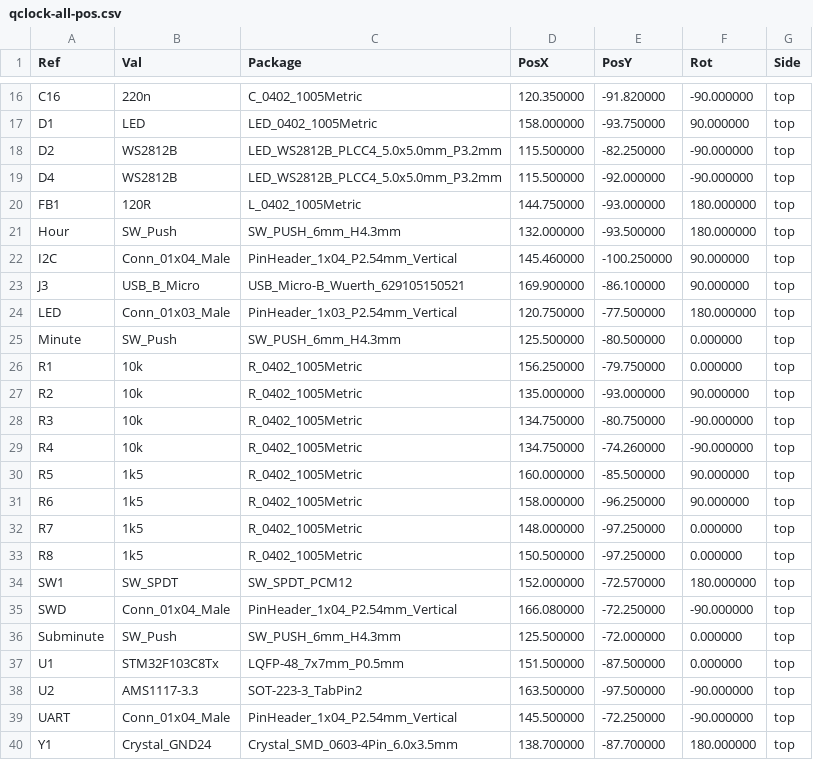
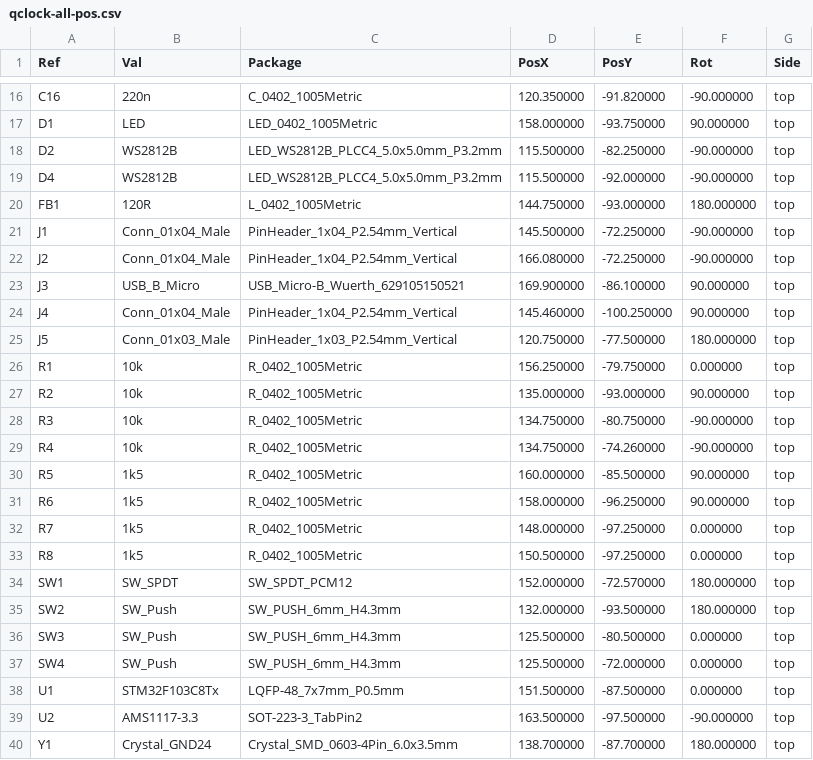
Before and after one commit to glaumarkus/qclock_v3, a CSV file: poc/manufacturing/qclock-all-pos.csv, drawn as a sheet; only a part is shown, gaps mark what is left out.

```diff
--- a/poc/manufacturing/qclock-all-pos.csv
+++ b/poc/manufacturing/qclock-all-pos.csv
@@ -20,7 +20,7 @@ Ref,Val,Package,PosX,PosY,Rot,Side
 "FB1","120R","L_0402_1005Metric",144.750000,-93.000000,180.000000,top
-"Hour","SW_Push","SW_PUSH_6mm_H4.3mm",132.000000,-93.500000,180.000000,top
-"I2C","Conn_01x04_Male","PinHeader_1x04_P2.54mm_Vertical",145.460000,-100.250000,90.000000,top
+"J1","Conn_01x04_Male","PinHeader_1x04_P2.54mm_Vertical",145.500000,-72.250000,-90.000000,top
+"J2","Conn_01x04_Male","PinHeader_1x04_P2.54mm_Vertical",166.080000,-72.250000,-90.000000,top
 "J3","USB_B_Micro","USB_Micro-B_Wuerth_629105150521",169.900000,-86.100000,90.000000,top
-"LED","Conn_01x03_Male","PinHeader_1x03_P2.54mm_Vertical",120.750000,-77.500000,180.000000,top
-"Minute","SW_Push","SW_PUSH_6mm_H4.3mm",125.500000,-80.500000,0.000000,top
+"J4","Conn_01x04_Male","PinHeader_1x04_P2.54mm_Vertical",145.460000,-100.250000,90.000000,top
+"J5","Conn_01x03_Male","PinHeader_1x03_P2.54mm_Vertical",120.750000,-77.500000,180.000000,top
 "R1","10k","R_0402_1005Metric",156.250000,-79.750000,0.000000,top
@@ -34,7 +34,7 @@ Ref,Val,Package,PosX,PosY,Rot,Side
 "SW1","SW_SPDT","SW_SPDT_PCM12",152.000000,-72.570000,180.000000,top
-"SWD","Conn_01x04_Male","PinHeader_1x04_P2.54mm_Vertical",166.080000,-72.250000,-90.000000,top
-"Subminute","SW_Push","SW_PUSH_6mm_H4.3mm",125.500000,-72.000000,0.000000,top
+"SW2","SW_Push","SW_PUSH_6mm_H4.3mm",132.000000,-93.500000,180.000000,top
+"SW3","SW_Push","SW_PUSH_6mm_H4.3mm",125.500000,-80.500000,0.000000,top
+"SW4","SW_Push","SW_PUSH_6mm_H4.3mm",125.500000,-72.000000,0.000000,top
 "U1","STM32F103C8Tx","LQFP-48_7x7mm_P0.5mm",151.500000,-87.500000,0.000000,top
 "U2","AMS1117-3.3","SOT-223-3_TabPin2",163.500000,-97.500000,-90.000000,top
-"UART","Conn_01x04_Male","PinHeader_1x04_P2.54mm_Vertical",145.500000,-72.250000,-90.000000,top
 "Y1","Crystal_GND24","Crystal_SMD_0603-4Pin_6.0x3.5mm",138.700000,-87.700000,180.000000,top
```
Also changed, not shown: poc/manufacturing/qclock_bom.csv, 10 other files.
